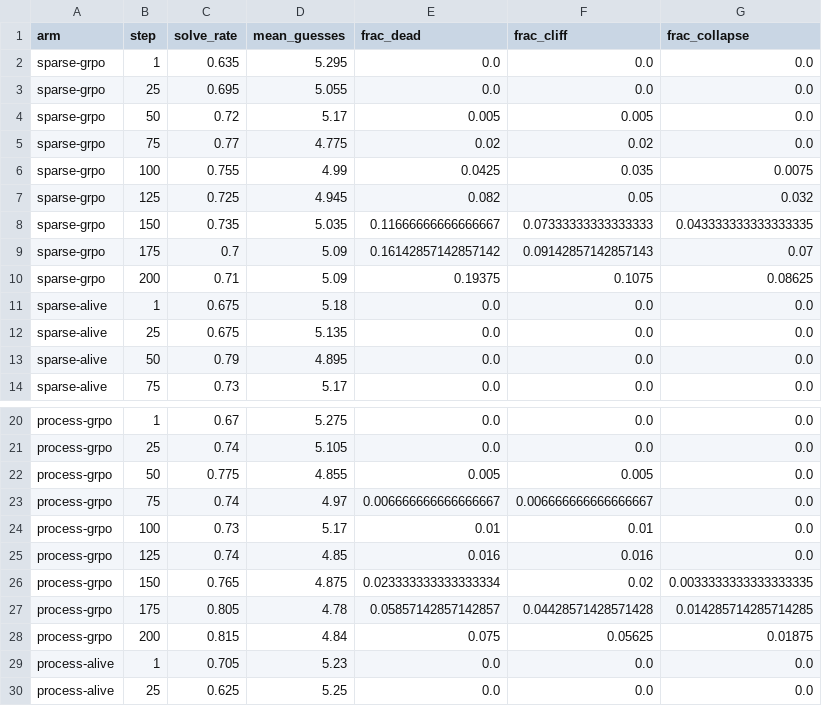
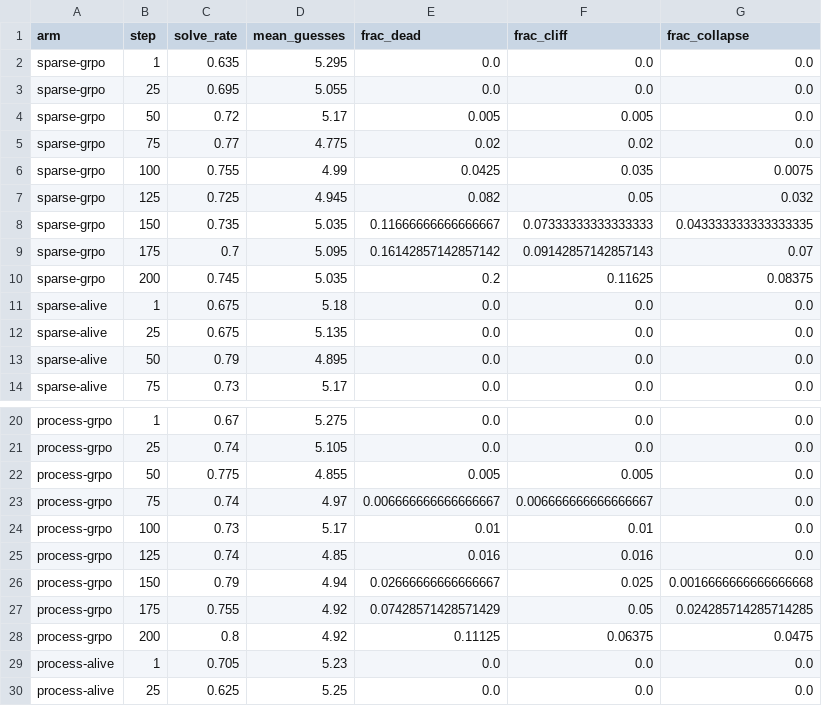
Before and after one commit to adithya-s-k/FineEnvs, a CSV file: 04-wordle/results/tiny-ablation.csv, drawn as a sheet; only a part is shown, gaps mark what is left out.

Commit message:
Fix Copilot review: wire replay and ranks, calibrate GeoGuesser sim
Vanilla GRPO arms were dropping tied groups from the batch mean. The TRL
recipe recorded cliffs but never sampled them, and claimed rank advantages
while passing raw scalars. The GeoGuesser Monte Carlo treated never-submit
as the subtract floor and resampled a different location.

Same-task resample of a dead GeoGuesser group now goes 6.43% -> 4.56% dead,
not 0.39%. CPU ablation rerun with the baseline fix.

Co-authored-by: Grok 4.6 <grok@x.ai>

```diff
--- a/04-wordle/results/tiny-ablation.csv
+++ b/04-wordle/results/tiny-ablation.csv
@@ -8,4 +8,4 @@ sparse-grpo,125,0.725,4.945,0.082,0.05,0.032
 sparse-grpo,150,0.735,5.035,0.11666666666666667,0.07333333333333333,0.043333333333333335
-sparse-grpo,175,0.7,5.09,0.16142857142857142,0.09142857142857143,0.07
-sparse-grpo,200,0.71,5.09,0.19375,0.1075,0.08625
+sparse-grpo,175,0.7,5.095,0.16142857142857142,0.09142857142857143,0.07
+sparse-grpo,200,0.745,5.035,0.2,0.11625,0.08375
 sparse-alive,1,0.675,5.18,0.0,0.0,0.0
@@ -25,5 +25,5 @@ process-grpo,100,0.73,5.17,0.01,0.01,0.0
 process-grpo,125,0.74,4.85,0.016,0.016,0.0
-process-grpo,150,0.765,4.875,0.023333333333333334,0.02,0.0033333333333333335
-process-grpo,175,0.805,4.78,0.05857142857142857,0.04428571428571428,0.014285714285714285
-process-grpo,200,0.815,4.84,0.075,0.05625,0.01875
+process-grpo,150,0.79,4.94,0.02666666666666667,0.025,0.0016666666666666668
+process-grpo,175,0.755,4.92,0.07428571428571429,0.05,0.024285714285714285
+process-grpo,200,0.8,4.92,0.11125,0.06375,0.0475
 process-alive,1,0.705,5.23,0.0,0.0,0.0
```
Also changed, not shown: 15 other files.
